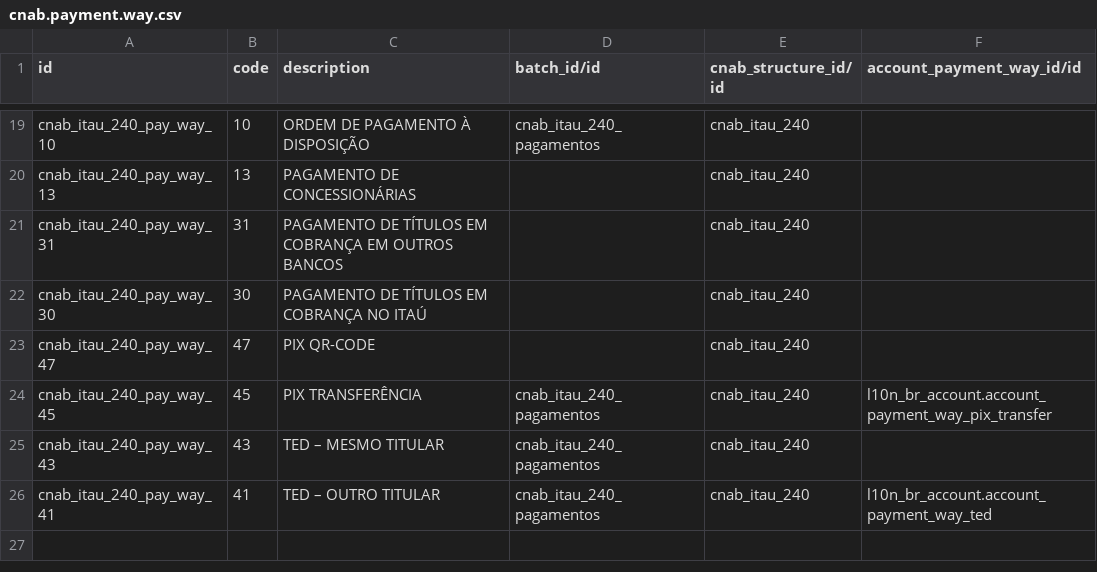
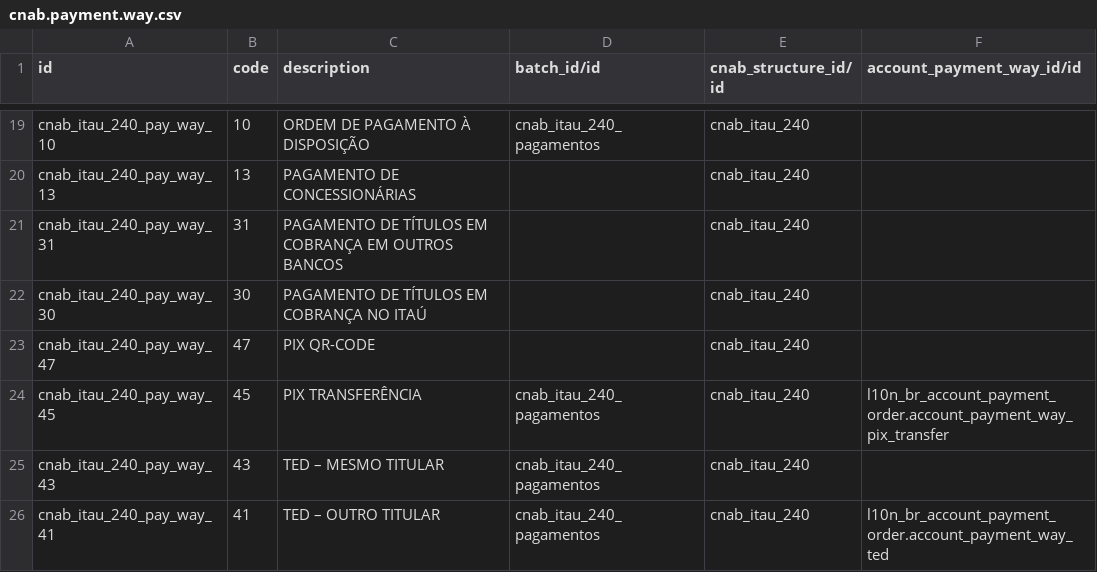
Before and after one commit to felipemotter/l10n-brazil, a CSV file: l10n_br_cnab_structure/data/cnab.payment.way.csv, drawn as a sheet; only a part is shown, gaps mark what is left out.

Commit message:
[IMP] cnab: add pix demo data

```diff
--- a/l10n_br_cnab_structure/data/cnab.payment.way.csv
+++ b/l10n_br_cnab_structure/data/cnab.payment.way.csv
@@ -23,4 +23,4 @@
 "cnab_itau_240_pay_way_47","47","PIX QR-CODE",,"cnab_itau_240",
-"cnab_itau_240_pay_way_45","45","PIX TRANSFERÊNCIA","cnab_itau_240_pagamentos","cnab_itau_240","l10n_br_account.account_payment_way_pix_transfer"
+"cnab_itau_240_pay_way_45","45","PIX TRANSFERÊNCIA","cnab_itau_240_pagamentos","cnab_itau_240","l10n_br_account_payment_order.account_payment_way_pix_transfer"
 "cnab_itau_240_pay_way_43","43","TED – MESMO TITULAR","cnab_itau_240_pagamentos","cnab_itau_240",
-"cnab_itau_240_pay_way_41","41","TED – OUTRO TITULAR","cnab_itau_240_pagamentos","cnab_itau_240","l10n_br_account.account_payment_way_ted"
+"cnab_itau_240_pay_way_41","41","TED – OUTRO TITULAR","cnab_itau_240_pagamentos","cnab_itau_240","l10n_br_account_payment_order.account_payment_way_ted"
```
Also changed, not shown: 2 other files.
